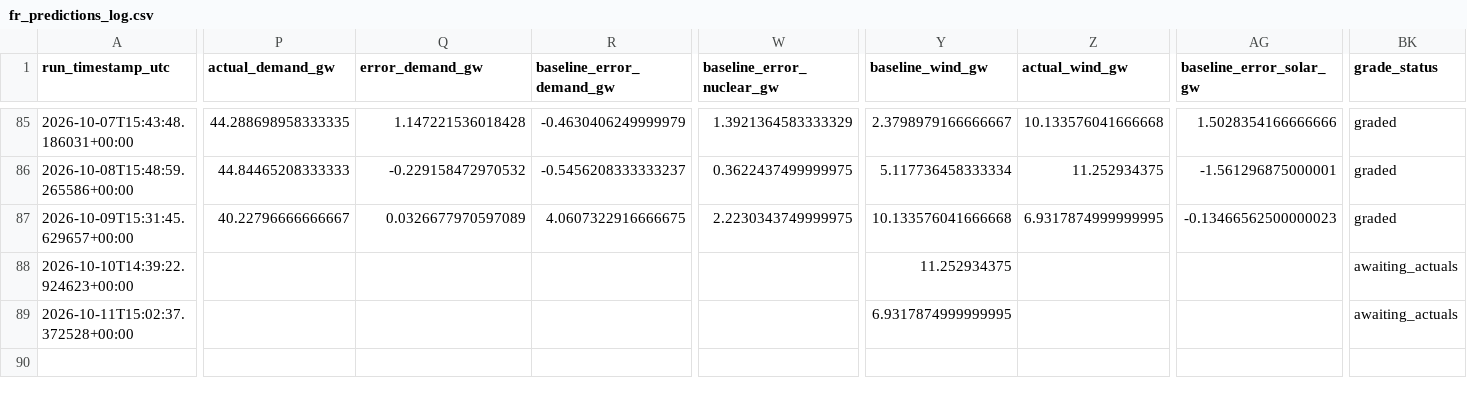
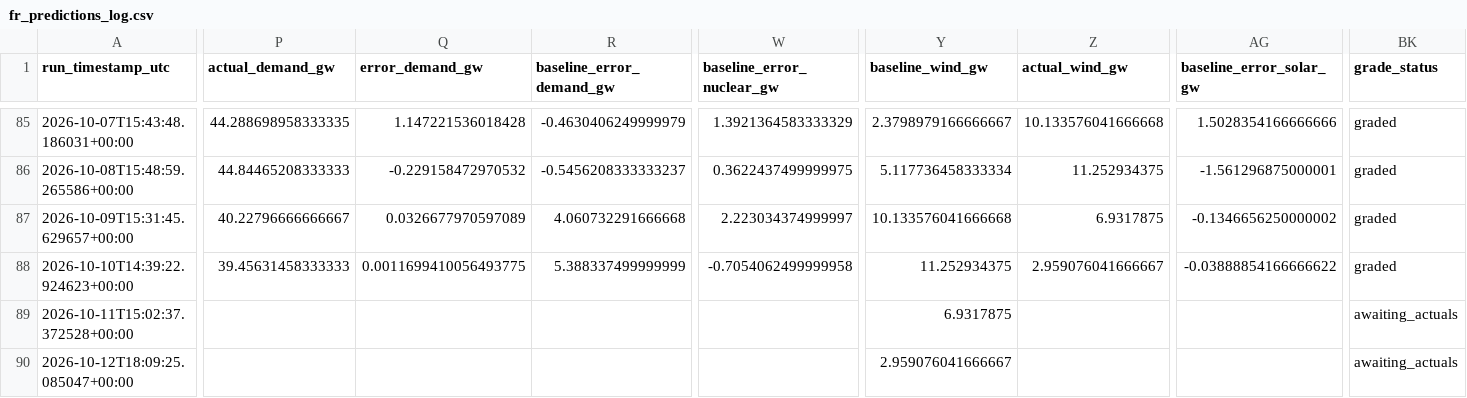
Before and after one commit to Evanssdas/France-Power-Market-Platform, a CSV file: fr_predictions_log.csv, drawn as a sheet; only a part is shown, gaps mark what is left out; rows hold the shown columns only; the diff covers the shown part only; the diff names each change by its address in the sheet, - before the commit and + after, or states it on an @@ line.

```diff
--- a/fr_predictions_log.csv
+++ b/fr_predictions_log.csv
-R87 (baseline_error_demand_gw): 4.0607322916666675
+R87 (baseline_error_demand_gw): 4.060732291666668
-W87 (baseline_error_nuclear_gw): 2.2230343749999975
+W87 (baseline_error_nuclear_gw): 2.223034374999997
-Z87 (actual_wind_gw): 6.9317874999999995
+Z87 (actual_wind_gw): 6.9317875
-AG87 (baseline_error_solar_gw): -0.13466562500000023
+AG87 (baseline_error_solar_gw): -0.1346656250000002
-P88 (actual_demand_gw): (empty)
+P88 (actual_demand_gw): 39.45631458333333
-Q88 (error_demand_gw): (empty)
+Q88 (error_demand_gw): 0.0011699410056493775
-R88 (baseline_error_demand_gw): (empty)
+R88 (baseline_error_demand_gw): 5.388337499999999
-W88 (baseline_error_nuclear_gw): (empty)
+W88 (baseline_error_nuclear_gw): -0.7054062499999958
-Z88 (actual_wind_gw): (empty)
+Z88 (actual_wind_gw): 2.959076041666667
-AG88 (baseline_error_solar_gw): (empty)
+AG88 (baseline_error_solar_gw): -0.03888854166666622
-BK88 (grade_status): awaiting_actuals
+BK88 (grade_status): graded
-Y89 (baseline_wind_gw): 6.9317874999999995
+Y89 (baseline_wind_gw): 6.9317875
+row 90: 2026-10-12T18:09:25.085047+00:00 |  |  |  |  | 2.959076041666667 |  |  | awaiting_actuals
```
Also changed, not shown: 18 edited cells elsewhere in this file, 2 other files.
